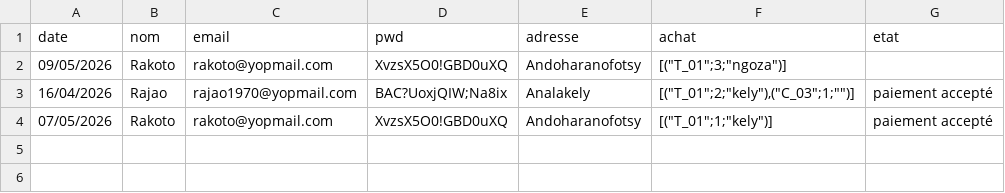
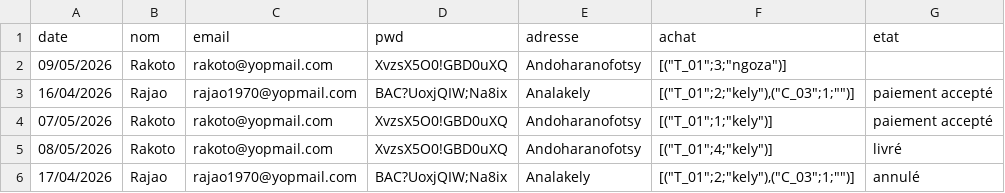
Before and after one commit to Miantsa24/newapp-1, a CSV file: import-data-mai-26 - fichier3.csv, drawn as a sheet; the diff names each change by its address in the sheet, - before the commit and + after, or states it on an @@ line.

```diff
--- a/import-data-mai-26 - fichier3.csv
+++ b/import-data-mai-26 - fichier3.csv
+row 5: 08/05/2026 | Rakoto | rakoto@yopmail.com | XvzsX5O0!GBD0uXQ | Andoharanofotsy | [("T_01";4;"kely")] | livré
+row 6: 17/04/2026 | Rajao | rajao1970@yopmail.com | BAC?UoxjQIW;Na8ix | Analakely | [("T_01";2;"kely"),("C_03";1;"")] | annulé
```
Also changed, not shown: 4 other files.
